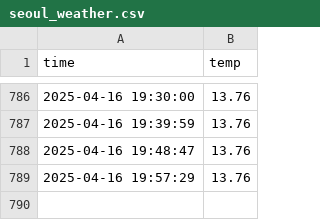
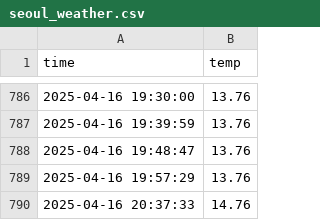
Before and after one commit to whdidfo6641/seoul_weather_5m, a CSV file: seoul_weather.csv, drawn as a sheet; only a part is shown, gaps mark what is left out.

```diff
--- a/seoul_weather.csv
+++ b/seoul_weather.csv
@@ -789 +789,2 @@ time,temp
 2025-04-16 19:57:29,13.76
+2025-04-16 20:37:33,14.76
```
